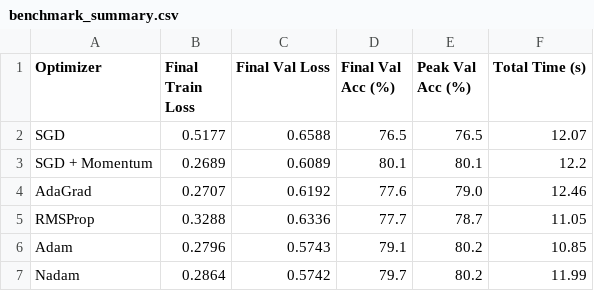
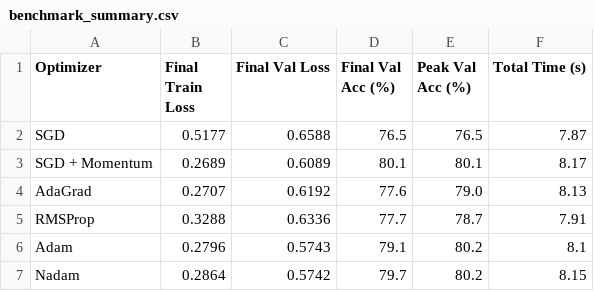
Before and after one commit to Kunal-Kamod25/Machine-Learning-2026-27, a CSV file: plots/benchmark_summary.csv, drawn as a sheet.

Commit message:
Update benchmark notebook outputs and summary metrics

```diff
--- a/plots/benchmark_summary.csv
+++ b/plots/benchmark_summary.csv
@@ -1,7 +1,7 @@
 Optimizer,Final Train Loss,Final Val Loss,Final Val Acc (%),Peak Val Acc (%),Total Time (s)
-SGD,0.5177,0.6588,76.5,76.5,12.07
-SGD + Momentum,0.2689,0.6089,80.1,80.1,12.2
-AdaGrad,0.2707,0.6192,77.6,79.0,12.46
-RMSProp,0.3288,0.6336,77.7,78.7,11.05
-Adam,0.2796,0.5743,79.1,80.2,10.85
-Nadam,0.2864,0.5742,79.7,80.2,11.99
+SGD,0.5177,0.6588,76.5,76.5,7.87
+SGD + Momentum,0.2689,0.6089,80.1,80.1,8.17
+AdaGrad,0.2707,0.6192,77.6,79.0,8.13
+RMSProp,0.3288,0.6336,77.7,78.7,7.91
+Adam,0.2796,0.5743,79.1,80.2,8.1
+Nadam,0.2864,0.5742,79.7,80.2,8.15
```
Also changed, not shown: 1 other file.
